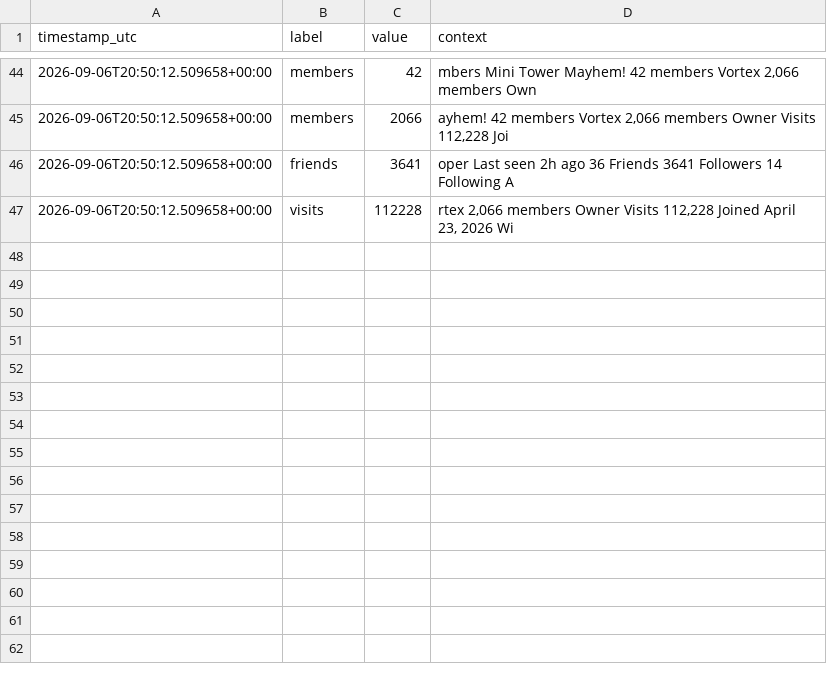
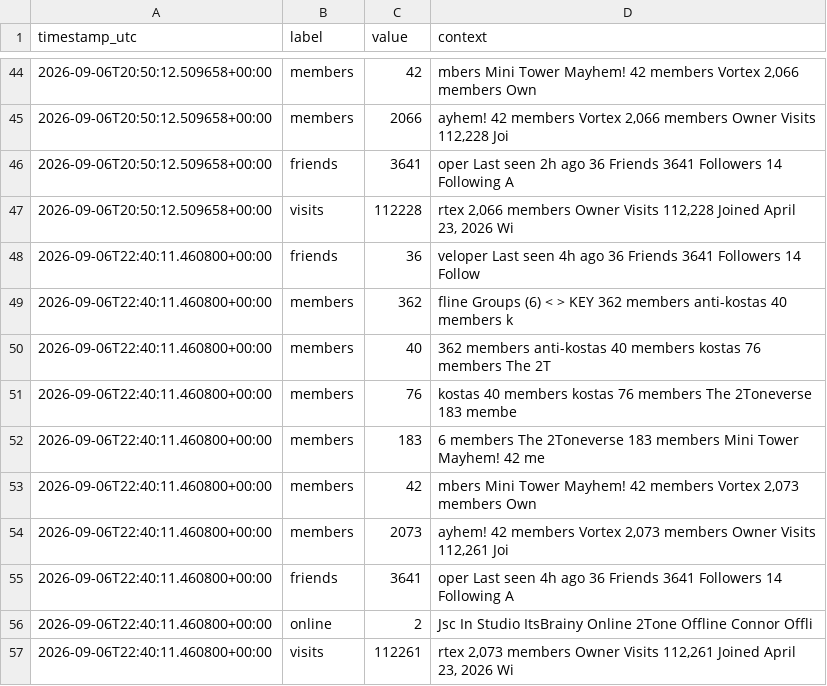
Before and after one commit to igakojp/playvortex-monitor-log, a CSV file: stats/profile_user1.csv, drawn as a sheet; only a part is shown, gaps mark what is left out; the diff names each change by its address in the sheet, - before the commit and + after, or states it on an @@ line.

```diff
--- a/stats/profile_user1.csv
+++ b/stats/profile_user1.csv
+row 48: 2026-09-06T22:40:11.460800+00:00 | friends | 36 | veloper Last seen 4h ago 36 Friends 3641 Followers 14 Follow
+row 49: 2026-09-06T22:40:11.460800+00:00 | members | 362 | fline Groups (6) < > KEY 362 members anti-kostas 40 members k
+row 50: 2026-09-06T22:40:11.460800+00:00 | members | 40 | 362 members anti-kostas 40 members kostas 76 members The 2T
+row 51: 2026-09-06T22:40:11.460800+00:00 | members | 76 | kostas 40 members kostas 76 members The 2Toneverse 183 membe
+row 52: 2026-09-06T22:40:11.460800+00:00 | members | 183 | 6 members The 2Toneverse 183 members Mini Tower Mayhem! 42 me
+row 53: 2026-09-06T22:40:11.460800+00:00 | members | 42 | mbers Mini Tower Mayhem! 42 members Vortex 2,073 members Own
+row 54: 2026-09-06T22:40:11.460800+00:00 | members | 2073 | ayhem! 42 members Vortex 2,073 members Owner Visits 112,261 Joi
+row 55: 2026-09-06T22:40:11.460800+00:00 | friends | 3641 | oper Last seen 4h ago 36 Friends 3641 Followers 14 Following A
+row 56: 2026-09-06T22:40:11.460800+00:00 | online | 2 | Jsc In Studio ItsBrainy Online 2Tone Offline Connor Offli
+row 57: 2026-09-06T22:40:11.460800+00:00 | visits | 112261 | rtex 2,073 members Owner Visits 112,261 Joined April 23, 2026 Wi
```
Also changed, not shown: stats/groups.csv, 3 other files.
